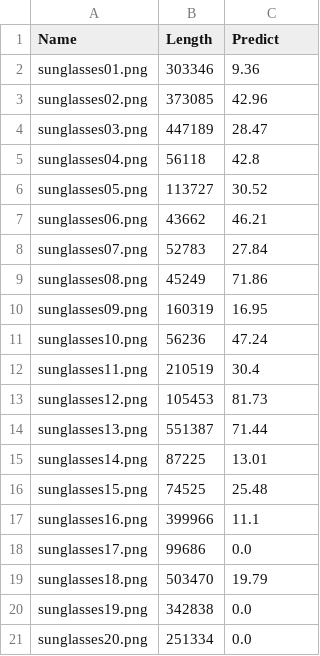
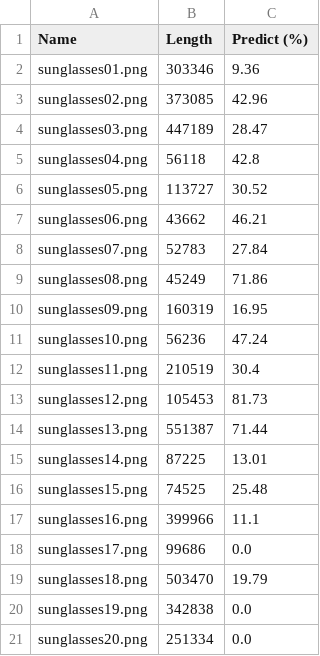
Before and after one commit to MichaelSalSail/DFDetect03, a CSV file: libraries and test data/data for model tests/All Labels/sunglasses_shades.csv, drawn as a sheet.

```diff
--- a/libraries and test data/data for model tests/All Labels/sunglasses_shades.csv
+++ b/libraries and test data/data for model tests/All Labels/sunglasses_shades.csv
@@ -1,2 +1,2 @@
-Name,Length,Predict
+Name,Length,Predict (%)
 sunglasses01.png,303346,9.36
```
Also changed, not shown: libraries and test data/data for model tests/All Labels/sunglasses_glasses.csv, 5 other files.
